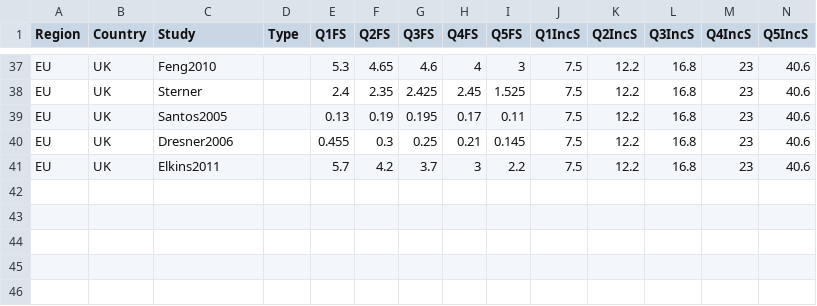
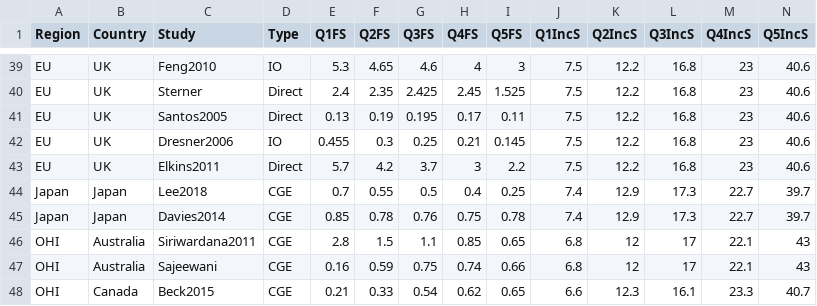
Before and after one commit to Environment-Research/revenue_recycling, a CSV file: data/elasticity_study_data.csv, drawn as a sheet; only a part is shown, gaps mark what is left out; addresses are those after the commit; rows hold the shown columns only; the diff covers the shown part only; the diff names each change by its address in the sheet, - before the commit and + after, or states it on an @@ line.

```diff
--- a/data/elasticity_study_data.csv
+++ b/data/elasticity_study_data.csv
-D39 (Type): (empty)
+D39 (Type): IO
-D40:D41 (Type): (empty)
+D40:D41 (Type): Direct
-D42 (Type): (empty)
+D42 (Type): IO
-D43 (Type): (empty)
+D43 (Type): Direct
+row 44: Japan | Japan | Lee2018 | CGE | 0.7 | 0.55 | 0.5 | 0.4 | 0.25 | 7.4 | 12.9 | 17.3 | 22.7 | 39.7
+row 45: Japan | Japan | Davies2014 | CGE | 0.85 | 0.78 | 0.76 | 0.75 | 0.78 | 7.4 | 12.9 | 17.3 | 22.7 | 39.7
+row 46: OHI | Australia | Siriwardana2011 | CGE | 2.8 | 1.5 | 1.1 | 0.85 | 0.65 | 6.8 | 12 | 17 | 22.1 | 43
+row 47: OHI | Australia | Sajeewani | CGE | 0.16 | 0.59 | 0.75 | 0.74 | 0.66 | 6.8 | 12 | 17 | 22.1 | 43
+row 48: OHI | Canada | Beck2015 | CGE | 0.21 | 0.33 | 0.54 | 0.62 | 0.65 | 6.6 | 12.3 | 16.1 | 23.3 | 40.7
```
Also changed, not shown: 2 added rows and 28 edited cells elsewhere in this file.
